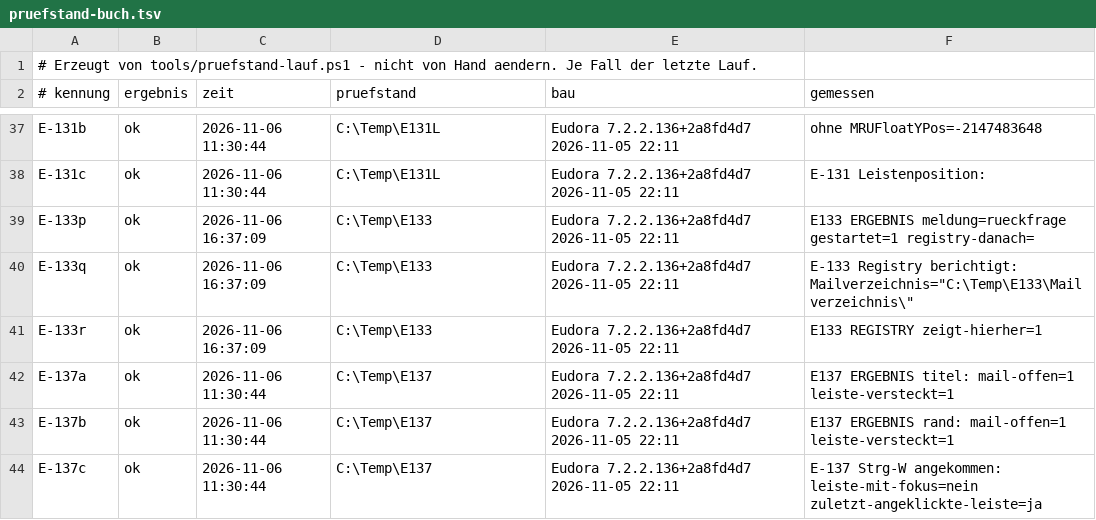
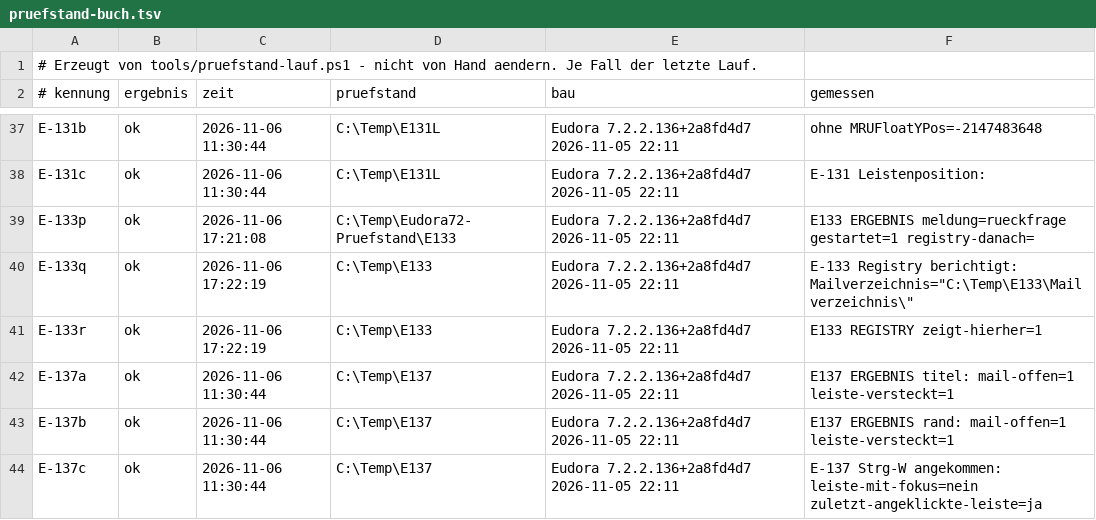
Before and after one commit to HansWurst81675/Eudora7.2, a TSV file: Intern/pruefstand-buch.tsv, drawn as a sheet; only a part is shown, gaps mark what is left out.

```diff
--- a/Intern/pruefstand-buch.tsv
+++ b/Intern/pruefstand-buch.tsv
@@ -38,5 +38,5 @@ E-131b	ok	2026-11-06 11:30:44	C:\Temp\E131L	Eudora 7.2.2.136+2a8fd4d7 2026-11-05
 E-131c	ok	2026-11-06 11:30:44	C:\Temp\E131L	Eudora 7.2.2.136+2a8fd4d7 2026-11-05 22:11	E-131 Leistenposition:
-E-133p	ok	2026-11-06 16:37:09	C:\Temp\E133	Eudora 7.2.2.136+2a8fd4d7 2026-11-05 22:11	E133 ERGEBNIS meldung=rueckfrage gestartet=1 registry-danach=
-E-133q	ok	2026-11-06 16:37:09	C:\Temp\E133	Eudora 7.2.2.136+2a8fd4d7 2026-11-05 22:11	E-133 Registry berichtigt: Mailverzeichnis="C:\Temp\E133\Mailverzeichnis\"
-E-133r	ok	2026-11-06 16:37:09	C:\Temp\E133	Eudora 7.2.2.136+2a8fd4d7 2026-11-05 22:11	E133 REGISTRY zeigt-hierher=1
+E-133p	ok	2026-11-06 17:21:08	C:\Temp\Eudora72-Pruefstand\E133	Eudora 7.2.2.136+2a8fd4d7 2026-11-05 22:11	E133 ERGEBNIS meldung=rueckfrage gestartet=1 registry-danach=
+E-133q	ok	2026-11-06 17:22:19	C:\Temp\E133	Eudora 7.2.2.136+2a8fd4d7 2026-11-05 22:11	E-133 Registry berichtigt: Mailverzeichnis="C:\Temp\E133\Mailverzeichnis\"
+E-133r	ok	2026-11-06 17:22:19	C:\Temp\E133	Eudora 7.2.2.136+2a8fd4d7 2026-11-05 22:11	E133 REGISTRY zeigt-hierher=1
 E-137a	ok	2026-11-06 11:30:44	C:\Temp\E137	Eudora 7.2.2.136+2a8fd4d7 2026-11-05 22:11	E137 ERGEBNIS titel: mail-offen=1 leiste-versteckt=1
```
Also changed, not shown: 14 other files.
